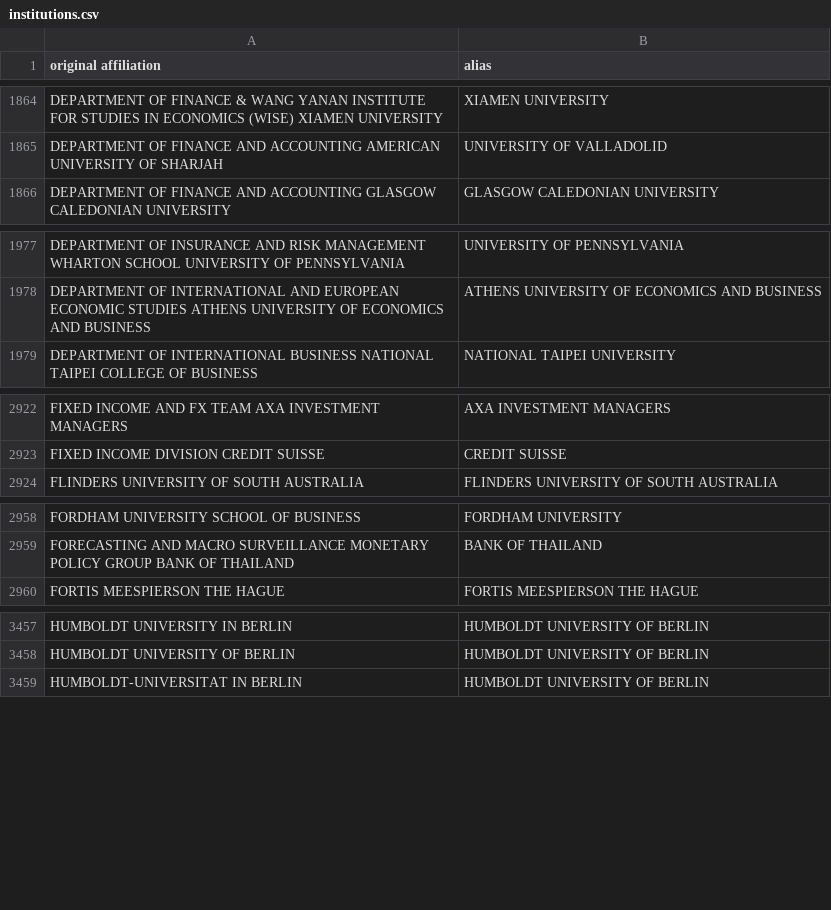
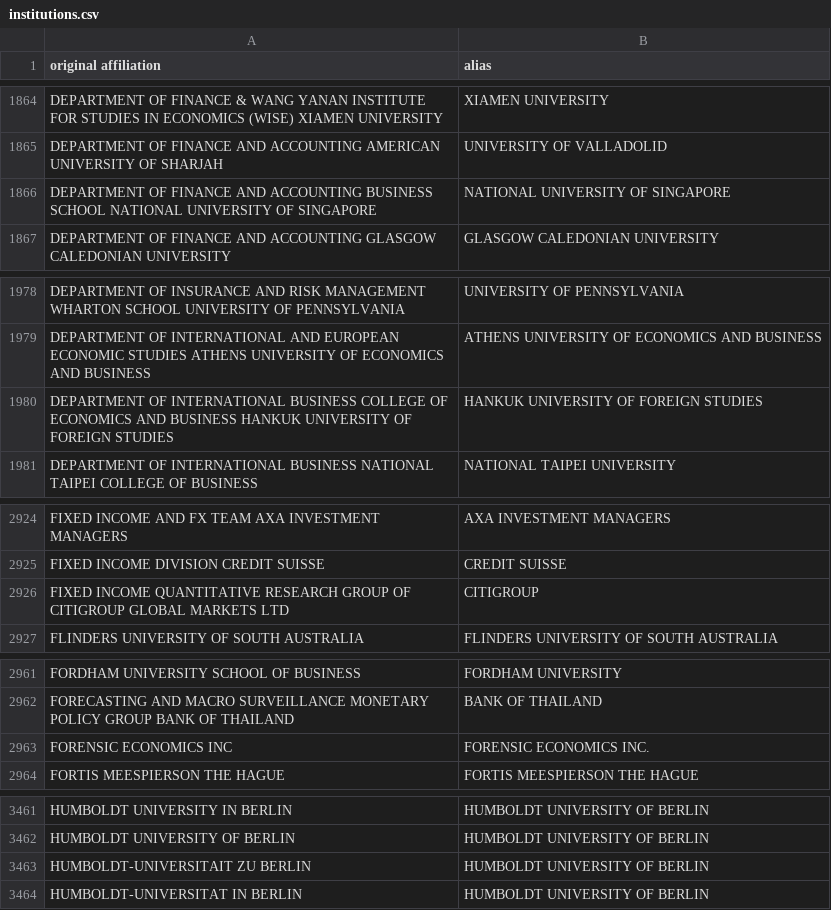
Before and after one commit to Michael-E-Rose/CoFE, a CSV file: data/institutions.csv, drawn as a sheet; only a part is shown, gaps mark what is left out; the diff covers the shown part only.

```diff
--- a/data/institutions.csv
+++ b/data/institutions.csv
@@ -1865,2 +1865,3 @@ DEPARTMENT OF FINANCE & WANG YANAN INSTITUTE FOR STUDIES IN ECONOMICS (WISE) XIA
 DEPARTMENT OF FINANCE AND ACCOUNTING AMERICAN UNIVERSITY OF SHARJAH,UNIVERSITY OF VALLADOLID
+DEPARTMENT OF FINANCE AND ACCOUNTING BUSINESS SCHOOL NATIONAL UNIVERSITY OF SINGAPORE,NATIONAL UNIVERSITY OF SINGAPORE
 DEPARTMENT OF FINANCE AND ACCOUNTING GLASGOW CALEDONIAN UNIVERSITY,GLASGOW CALEDONIAN UNIVERSITY
@@ -1978,2 +1979,3 @@ DEPARTMENT OF INSURANCE AND RISK MANAGEMENT WHARTON SCHOOL UNIVERSITY OF PENNSYL
 DEPARTMENT OF INTERNATIONAL AND EUROPEAN ECONOMIC STUDIES ATHENS UNIVERSITY OF ECONOMICS AND BUSINESS,ATHENS UNIVERSITY OF ECONOMICS AND BUSINESS
+DEPARTMENT OF INTERNATIONAL BUSINESS COLLEGE OF ECONOMICS AND BUSINESS HANKUK UNIVERSITY OF FOREIGN STUDIES,HANKUK UNIVERSITY OF FOREIGN STUDIES
 DEPARTMENT OF INTERNATIONAL BUSINESS NATIONAL TAIPEI COLLEGE OF BUSINESS,NATIONAL TAIPEI UNIVERSITY
@@ -2923,2 +2925,3 @@ FIXED INCOME AND FX TEAM AXA INVESTMENT MANAGERS,AXA INVESTMENT MANAGERS
 FIXED INCOME DIVISION CREDIT SUISSE,CREDIT SUISSE
+FIXED INCOME QUANTITATIVE RESEARCH GROUP OF CITIGROUP GLOBAL MARKETS LTD,CITIGROUP
 FLINDERS UNIVERSITY OF SOUTH AUSTRALIA,FLINDERS UNIVERSITY OF SOUTH AUSTRALIA
@@ -2959,2 +2962,3 @@ FORDHAM UNIVERSITY SCHOOL OF BUSINESS,FORDHAM UNIVERSITY
 FORECASTING AND MACRO SURVEILLANCE MONETARY POLICY GROUP BANK OF THAILAND,BANK OF THAILAND
+FORENSIC ECONOMICS INC,FORENSIC ECONOMICS INC.
 FORTIS MEESPIERSON THE HAGUE,FORTIS MEESPIERSON THE HAGUE
@@ -3458,2 +3462,3 @@ HUMBOLDT UNIVERSITY IN BERLIN,HUMBOLDT UNIVERSITY OF BERLIN
 HUMBOLDT UNIVERSITY OF BERLIN,HUMBOLDT UNIVERSITY OF BERLIN
+HUMBOLDT-UNIVERSITAIT ZU BERLIN,HUMBOLDT UNIVERSITY OF BERLIN
 HUMBOLDT-UNIVERSITAT IN BERLIN,HUMBOLDT UNIVERSITY OF BERLIN
```
Also changed, not shown: 2 added rows, 1 moved row and 1 edited cell elsewhere in this file, data/persons.csv, 6 other files.
